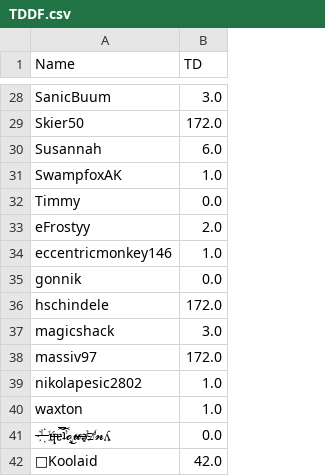
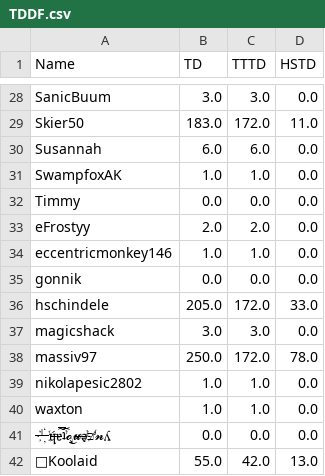
Before and after one commit to hschindele/gmaapp, a CSV file: data/TDDF.csv, drawn as a sheet; only a part is shown, gaps mark what is left out; the diff covers the shown part only; the diff names each change by its address in the sheet, - before the commit and + after, or states it on an @@ line.

```diff
--- a/data/TDDF.csv
+++ b/data/TDDF.csv
+column C (TTTD), rows 28-42: 3.0 | 172.0 | 6.0 | 1.0 | 0.0 | 2.0 | 1.0 | 0.0 | 172.0 | 3.0 | 172.0 | 1.0 | 1.0 | 0.0 | 42.0
+column D (HSTD), rows 28-42: 0.0 | 11.0 | 0.0 | 0.0 | 0.0 | 0.0 | 0.0 | 0.0 | 33.0 | 0.0 | 78.0 | 0.0 | 0.0 | 0.0 | 13.0
-B29 (TD): 172.0
+B29 (TD): 183.0
-B36 (TD): 172.0
+B36 (TD): 205.0
-B38 (TD): 172.0
+B38 (TD): 250.0
-B42 (TD): 42.0
+B42 (TD): 55.0
```
Also changed, not shown: 15 edited cells elsewhere in this file, data/achievments.csv, 3 other files.
